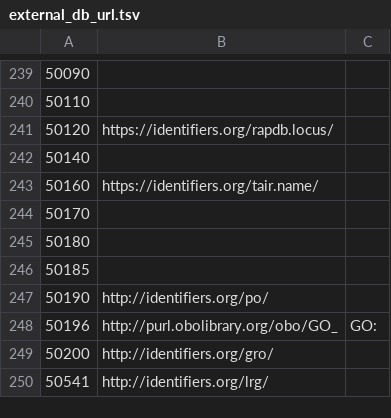
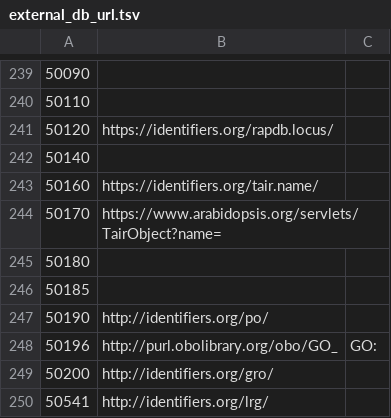
Before and after one commit to pierrelarmande/ensembl_rdf, a TSV file: config/external_db_url.tsv, drawn as a sheet; only a part is shown, gaps mark what is left out.

```diff
--- a/config/external_db_url.tsv
+++ b/config/external_db_url.tsv
@@ -243,3 +243,3 @@
 50160	https://identifiers.org/tair.name/	
-50170		
+50170	https://www.arabidopsis.org/servlets/TairObject?name=	
 50180		
```
Also changed, not shown: 7 other files.
